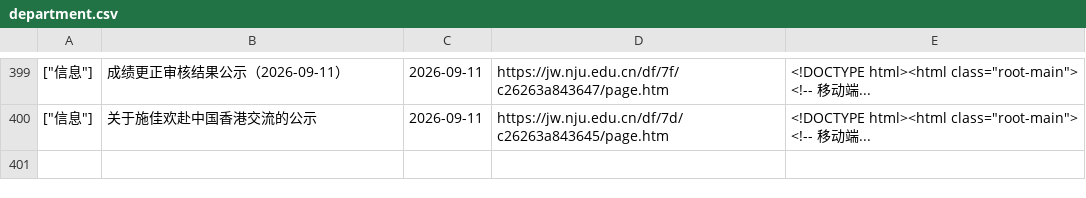
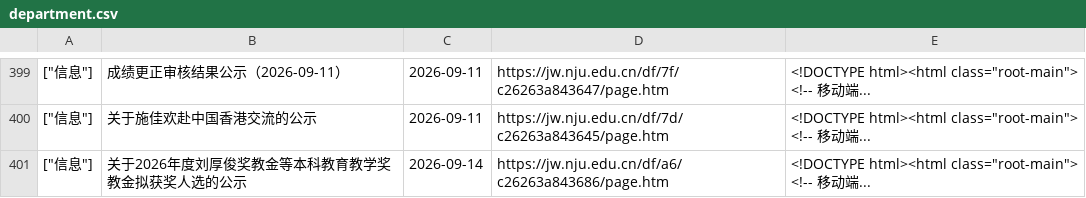
Before and after one commit to Chen-Rong-Zi/nju-jw, a CSV file: department.csv, drawn as a sheet; only a part is shown, gaps mark what is left out; the diff names each change by its address in the sheet, - before the commit and + after, or states it on an @@ line.

```diff
--- a/department.csv
+++ b/department.csv
+row 401: ["信息"] | 关于2026年度刘厚俊奖教金等本科教育教学奖教金拟获奖人选的公示 | 2026-09-14 | https://jw.nju.edu.cn/df/a6/c26263a843686/page.htm | <!DOCTYPE html><html class="root-main"> <!-- 移动端...
```
Also changed, not shown: 1 other file.
